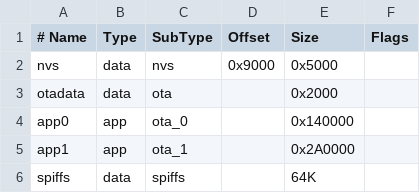
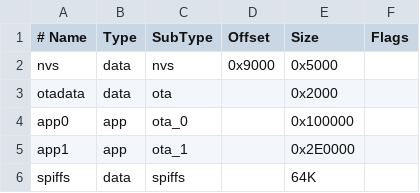
Before and after one commit to MichaelDvP/EMS-ESP-Loader, a CSV file: esp32_partition_4M.csv, drawn as a sheet.

```diff
--- a/esp32_partition_4M.csv
+++ b/esp32_partition_4M.csv
@@ -3,4 +3,4 @@ nvs,      data, nvs,     0x9000,   0x5000,
 otadata,  data, ota,     ,         0x2000,
-app0,     app,  ota_0,   ,         0x140000,
-app1,     app,  ota_1,   ,         0x2A0000,
+app0,     app,  ota_0,   ,         0x100000,
+app1,     app,  ota_1,   ,         0x2E0000,
 spiffs,   data, spiffs,  ,         64K,
```
Also changed, not shown: 25 other files.
